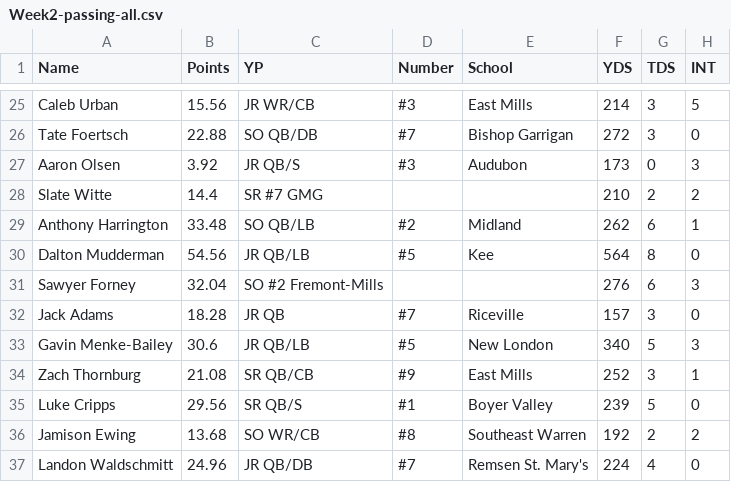
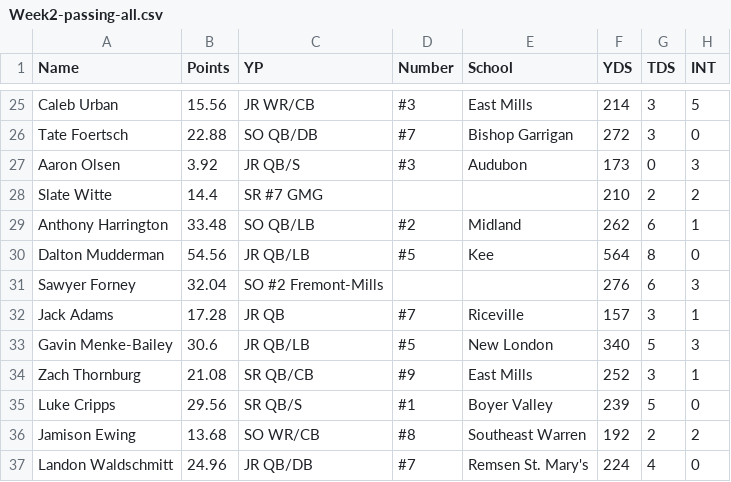
Before and after one commit to Fwiy27/8Man, a CSV file: data/Week2-passing-all.csv, drawn as a sheet; only a part is shown, gaps mark what is left out.

Commit message:
Updated data

```diff
--- a/data/Week2-passing-all.csv
+++ b/data/Week2-passing-all.csv
@@ -31,3 +31,3 @@ Dalton Mudderman,54.56,JR  QB/LB,#5,Kee,564,8,0
 Sawyer Forney,32.04,SO  #2 Fremont-Mills,,,276,6,3
-Jack Adams,18.28,JR  QB,#7,Riceville,157,3,0
+Jack Adams,17.28,JR  QB,#7,Riceville,157,3,1
 Gavin Menke-Bailey,30.6,JR  QB/LB,#5,New London,340,5,3
```
Also changed, not shown: data/Week2-passing.csv, data/Week2-points-ps.csv, 2 other files.
